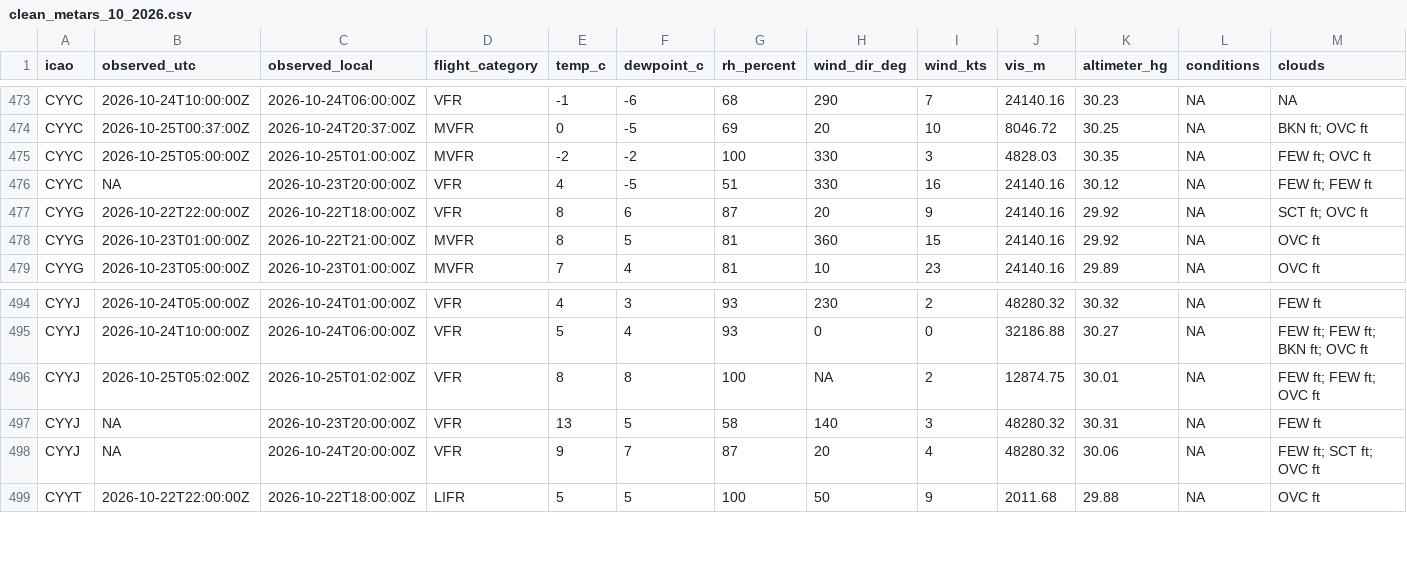
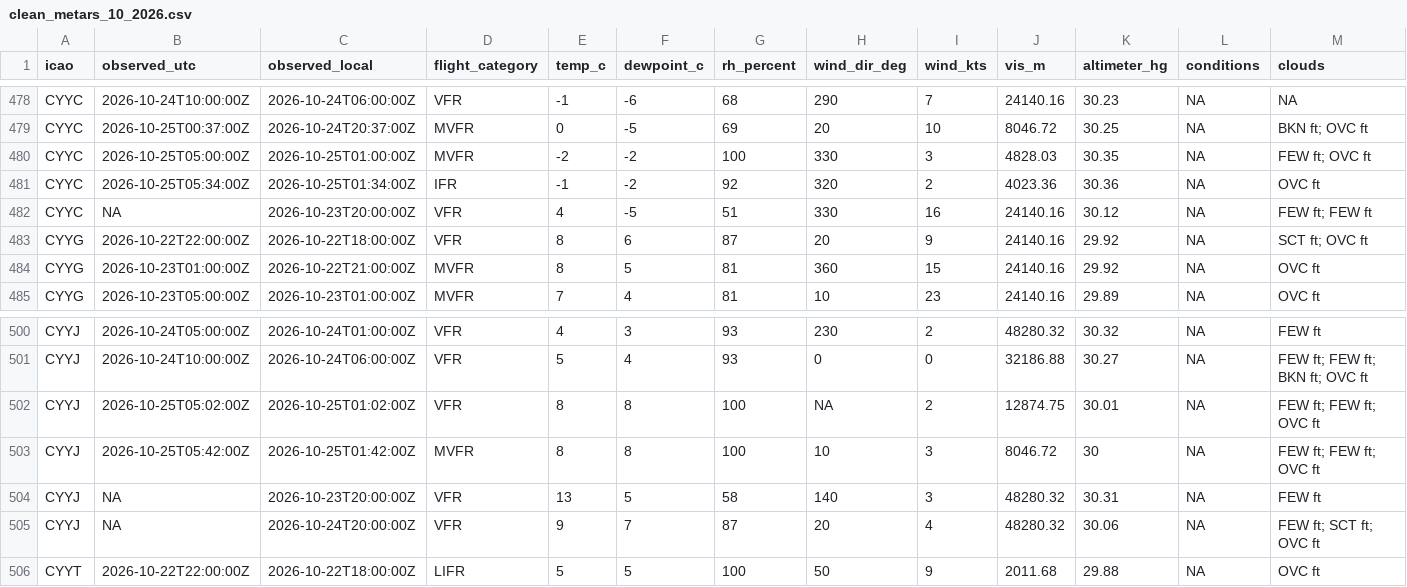
Before and after one commit to NoahCornish/Canada-Flight-Conditions-Research-Project, a CSV file: clean_metars_10_2026.csv, drawn as a sheet; only a part is shown, gaps mark what is left out; rows hold the shown columns only; the diff covers the shown part only; the diff names each change by its address in the sheet, - before the commit and + after, or states it on an @@ line.

```diff
--- a/clean_metars_10_2026.csv
+++ b/clean_metars_10_2026.csv
+row 481: CYYC | 2026-10-25T05:34:00Z | 2026-10-25T01:34:00Z | IFR | -1 | -2 | 92 | 320 | 2 | 4023.36 | 30.36 | NA | OVC ft
+row 503: CYYJ | 2026-10-25T05:42:00Z | 2026-10-25T01:42:00Z | MVFR | 8 | 8 | 100 | 10 | 3 | 8046.72 | 30 | NA | FEW ft; FEW ft; OVC ft
```
Also changed, not shown: 5 added rows elsewhere in this file, 5 other files.
